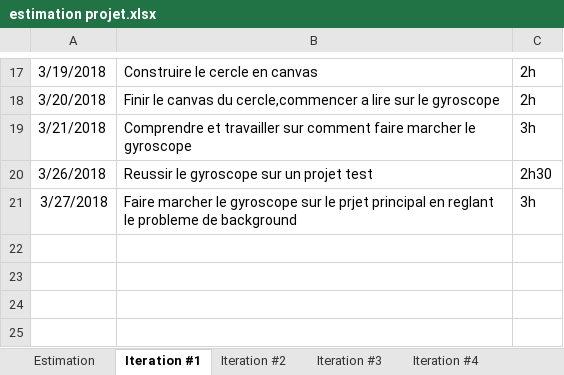
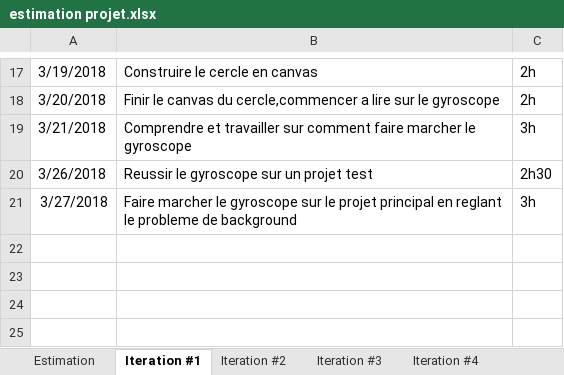
Before and after one commit to olimer/Projet-Android, an Excel workbook: Document/estimation projet.xlsx, sheet Iteration #1, drawn as a sheet; only a part is shown, gaps mark what is left out; values as stored, in another font and other column widths than the file's, no borders; charts and pictures not drawn; the diff names each change by its address in the sheet, - before the commit and + after, or states it on an @@ line.

```diff
--- a/Document/estimation projet.xlsx (sheet Iteration #1)
+++ b/Document/estimation projet.xlsx (sheet Iteration #1)
-B21: …sur le prjet principal en…
+B21: …sur le projet principal en…
```
Also changed, not shown: sheet Iteration #2, 1 other file.
